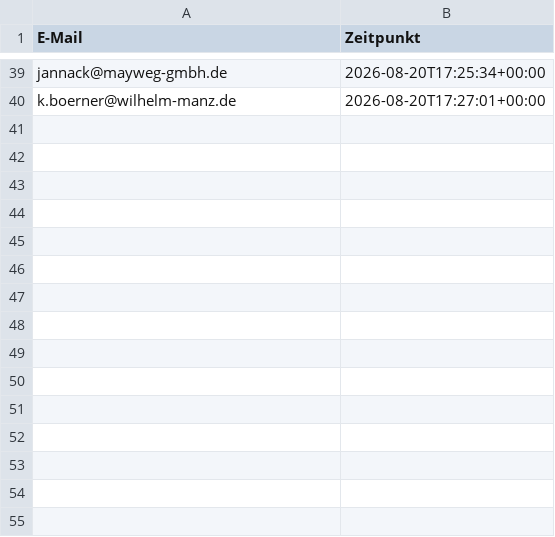
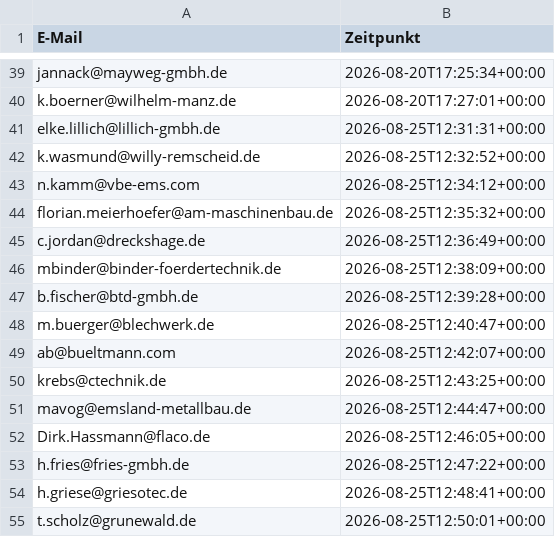
Before and after one commit to Akheyo/Youman-automation, a CSV file: marketing/versand-log.csv, drawn as a sheet; only a part is shown, gaps mark what is left out.

```diff
--- a/marketing/versand-log.csv
+++ b/marketing/versand-log.csv
@@ -40 +40,16 @@ jannack@mayweg-gmbh.de;2026-08-20T17:25:34+00:00
 k.boerner@wilhelm-manz.de;2026-08-20T17:27:01+00:00
+elke.lillich@lillich-gmbh.de;2026-08-25T12:31:31+00:00
+k.wasmund@willy-remscheid.de;2026-08-25T12:32:52+00:00
+n.kamm@vbe-ems.com;2026-08-25T12:34:12+00:00
+florian.meierhoefer@am-maschinenbau.de;2026-08-25T12:35:32+00:00
+c.jordan@dreckshage.de;2026-08-25T12:36:49+00:00
+mbinder@binder-foerdertechnik.de;2026-08-25T12:38:09+00:00
+b.fischer@btd-gmbh.de;2026-08-25T12:39:28+00:00
+m.buerger@blechwerk.de;2026-08-25T12:40:47+00:00
+ab@bueltmann.com;2026-08-25T12:42:07+00:00
+krebs@ctechnik.de;2026-08-25T12:43:25+00:00
+mavog@emsland-metallbau.de;2026-08-25T12:44:47+00:00
+Dirk.Hassmann@flaco.de;2026-08-25T12:46:05+00:00
+h.fries@fries-gmbh.de;2026-08-25T12:47:22+00:00
+h.griese@griesotec.de;2026-08-25T12:48:41+00:00
+t.scholz@grunewald.de;2026-08-25T12:50:01+00:00
```
